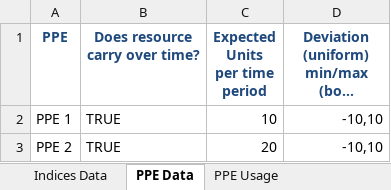
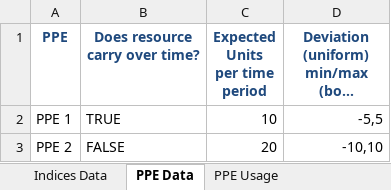
Before and after one commit to Konstantin-Volodin/UOttawa-Dynamic-Knapsack-Problem-Python, an Excel workbook: v2-Implementation/Data/Data-complex-newcost.xlsx, sheet PPE Data, drawn as a sheet; long unchanged cells end in …; values as stored, in another font and other column widths than the file's, no borders; the diff names each change by its address in the sheet, - before the commit and + after, or states it on an @@ line.

Commit message:
added non - carry over option

```diff
--- a/v2-Implementation/Data/Data-complex-newcost.xlsx (sheet PPE Data)
+++ b/v2-Implementation/Data/Data-complex-newcost.xlsx (sheet PPE Data)
-D2: -10,10
+D2: -5,5
-B3 (Does resource carry over time?): TRUE
+B3 (Does resource carry over time?): FALSE
```
Also changed, not shown: charts or pictures, v2-Implementation/Data/Optimal-Betas-complex-newcost.xlsx, 18 other files.
